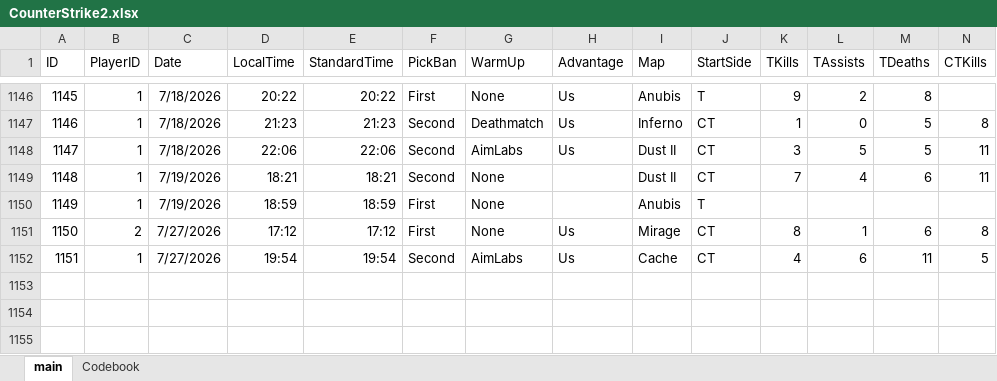
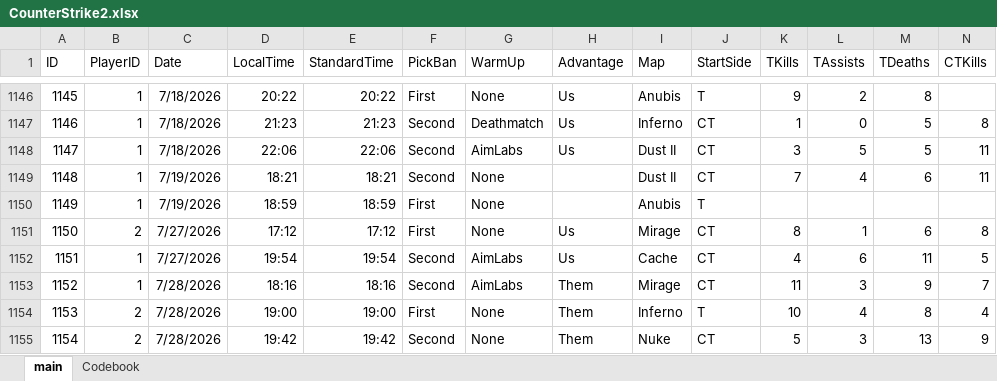
Before and after one commit to HardWare68/HardWareWebsite, an Excel workbook: datasets/xlsx/CounterStrike2.xlsx, sheet main, drawn as a sheet; only a part is shown, gaps mark what is left out; values as stored, in another font and other column widths than the file's, no borders; table styles not drawn; rows hold the shown columns only; the diff names each change by its address in the sheet, - before the commit and + after, or states it on an @@ line.

Commit message:
Auto: Weekly update of data

```diff
--- a/datasets/xlsx/CounterStrike2.xlsx (sheet main)
+++ b/datasets/xlsx/CounterStrike2.xlsx (sheet main)
+row 1153: 1152 | 1 | 7/28/2026 | 18:16 | 18:16 | Second | AimLabs | Them | Mirage | CT | 11 | 3 | 9 | 7
+row 1154: 1153 | 2 | 7/28/2026 | 19:00 | 19:00 | First | None | Them | Inferno | T | 10 | 4 | 8 | 4
+row 1155: 1154 | 2 | 7/28/2026 | 19:42 | 19:42 | Second | None | Them | Nuke | CT | 5 | 3 | 13 | 9
```
Also changed, not shown: 1 other file.
